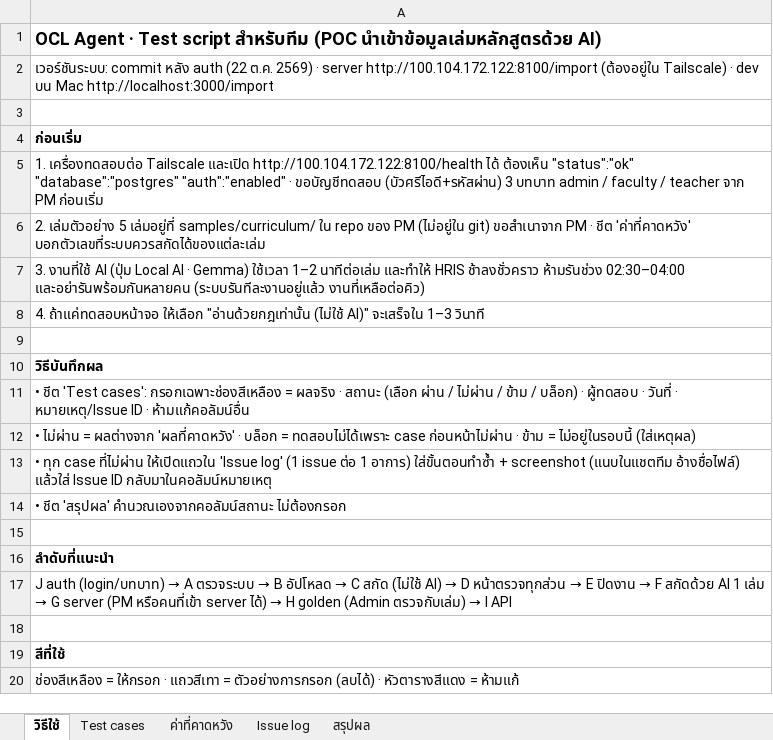
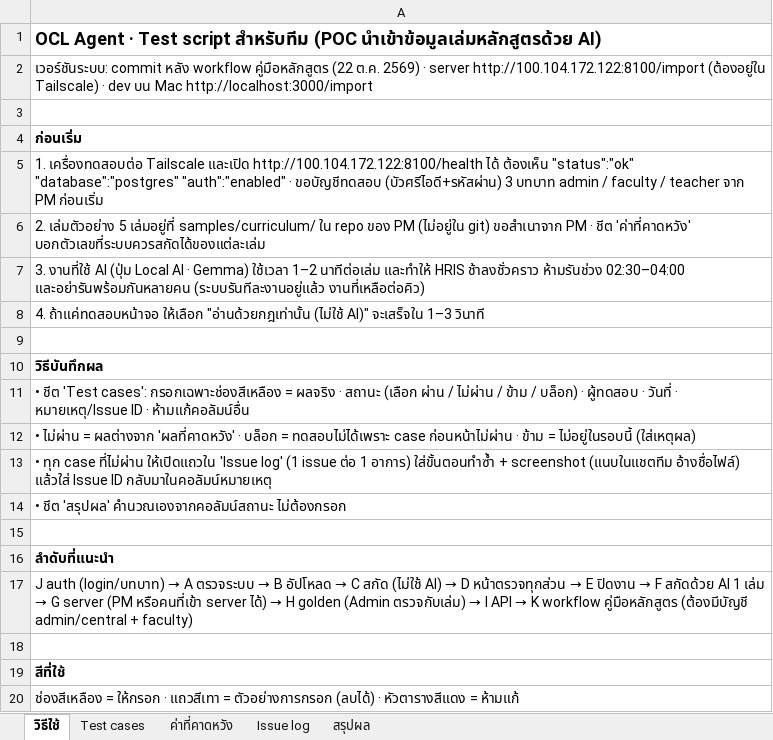
Before and after one commit to Kanabadee-KDS/OCL-agent, an Excel workbook: docs/testing/test-script.xlsx, sheet วิธีใช้, drawn as a sheet; values as stored, in another font and other column widths than the file's, no borders; the diff names each change by its address in the sheet, - before the commit and + after, or states it on an @@ line.

```diff
--- a/docs/testing/test-script.xlsx (sheet วิธีใช้)
+++ b/docs/testing/test-script.xlsx (sheet วิธีใช้)
-A2: …commit หลัง auth (22 ต.ค.…
+A2: …commit หลัง workflow คู่มือหลักสูตร (22 ต.ค.…
@@ A17: …I API → …I API → K workflow คู่มือหลักสูตร (ต้องมีบัญชี admin/central + faculty) @@
```
Also changed, not shown: sheet Test cases, sheet สรุปผล, formulas that keep their value, 22 other files.
